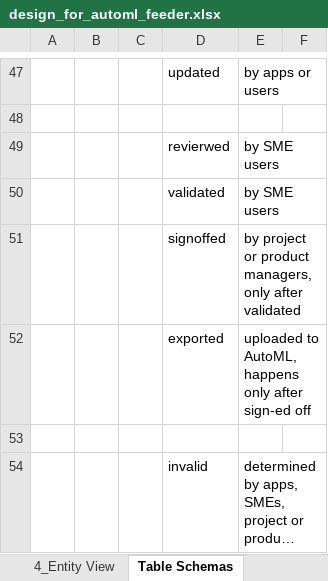
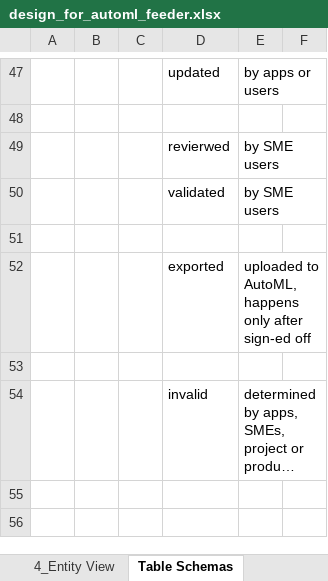
Before and after one commit to JudicialCouncilOfCalifornia/documentation, an Excel workbook: design_docs/TranslationAutomation/design_for_automl_feeder.xlsx, sheet Table Schemas, drawn as a sheet; only a part is shown, gaps mark what is left out; the shorter side is filled out with more unchanged rows; long unchanged cells end in …; values as stored, in another font and other column widths than the file's, no borders; the diff names each change by its address in the sheet, - before the commit and + after, or states it on an @@ line.

```diff
--- a/design_docs/TranslationAutomation/design_for_automl_feeder.xlsx (sheet Table Schemas)
+++ b/design_docs/TranslationAutomation/design_for_automl_feeder.xlsx (sheet Table Schemas)
-row 51:  |  |  | signoffed | by project or product managers, only after validated
+row 51: (empty)
```
Also changed, not shown: sheet Non-func-handling, sheet 1_Highlevel View.
